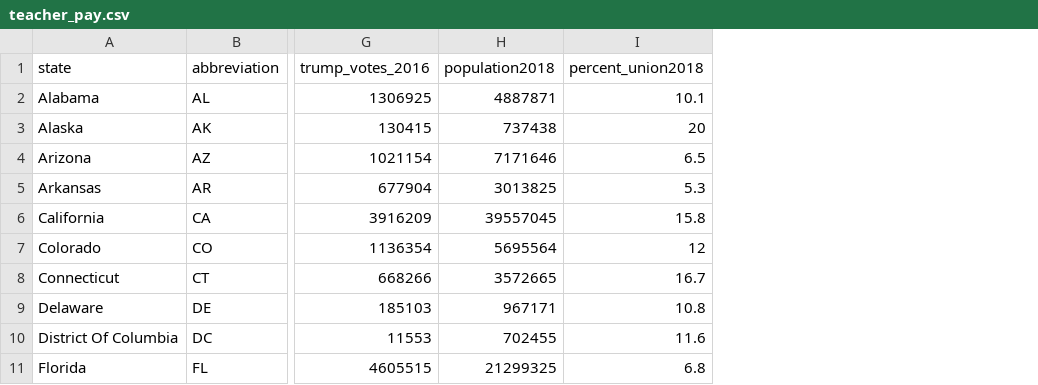
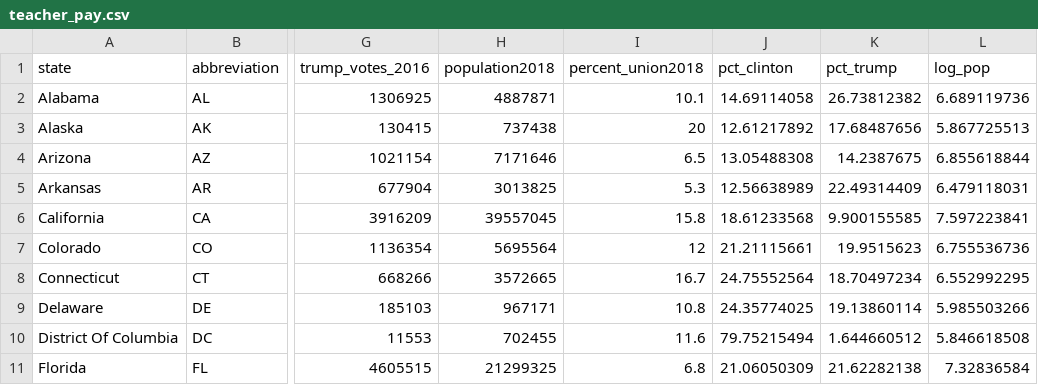
Before and after one commit to McCartneyAC/teacher_pay, a CSV file: teacher_pay.csv, drawn as a sheet; only a part is shown, gaps mark what is left out; the diff names each change by its address in the sheet, - before the commit and + after, or states it on an @@ line.

Commit message:
log base 10 of population variable.

```diff
--- a/teacher_pay.csv
+++ b/teacher_pay.csv
+column J (pct_clinton), rows 2-11: 14.69114058 | 12.61217892 | 13.05488308 | 12.56638989 | 18.61233568 | 21.21115661 | 24.75552564 | 24.35774025 | 79.75215494 | 21.06050309
+column K (pct_trump), rows 2-11: 26.73812382 | 17.68487656 | 14.2387675 | 22.49314409 | 9.900155585 | 19.9515623 | 18.70497234 | 19.13860114 | 1.644660512 | 21.62282138
+column L (log_pop), rows 2-11: 6.689119736 | 5.867725513 | 6.855618844 | 6.479118031 | 7.597223841 | 6.755536736 | 6.552992295 | 5.985503266 | 5.846618508 | 7.32836584
```
